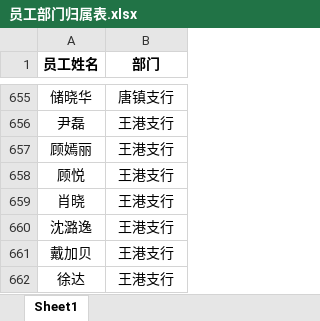
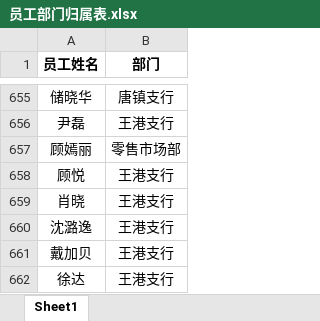
Before and after one commit to nvzi5z2/srcb_daily_report, an Excel workbook: 原始数据/员工部门归属表.xlsx, sheet Sheet1, drawn as a sheet; only a part is shown, gaps mark what is left out; values as stored, in another font and other column widths than the file's, no borders; the diff names each change by its address in the sheet, - before the commit and + after, or states it on an @@ line.

```diff
--- a/原始数据/员工部门归属表.xlsx (sheet Sheet1)
+++ b/原始数据/员工部门归属表.xlsx (sheet Sheet1)
-B657 (部门): 王港支行
+B657 (部门): 零售市场部
```
Also changed, not shown: result/日报总表.xlsx, result/鑫e贷总授信完成情况.xlsx, 6 other files.
